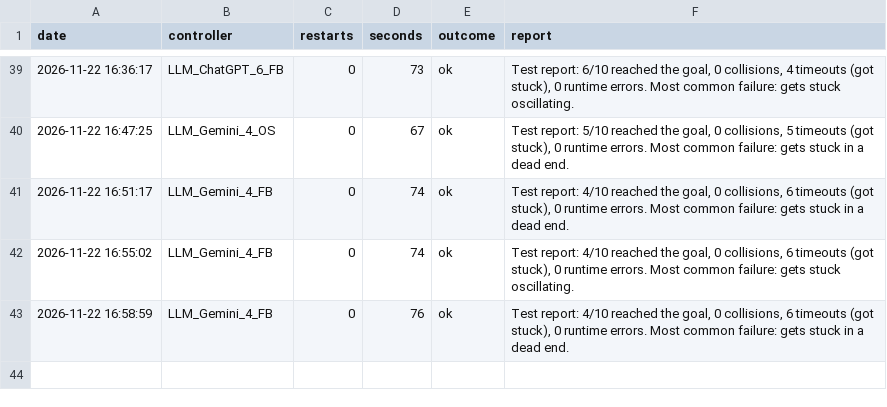
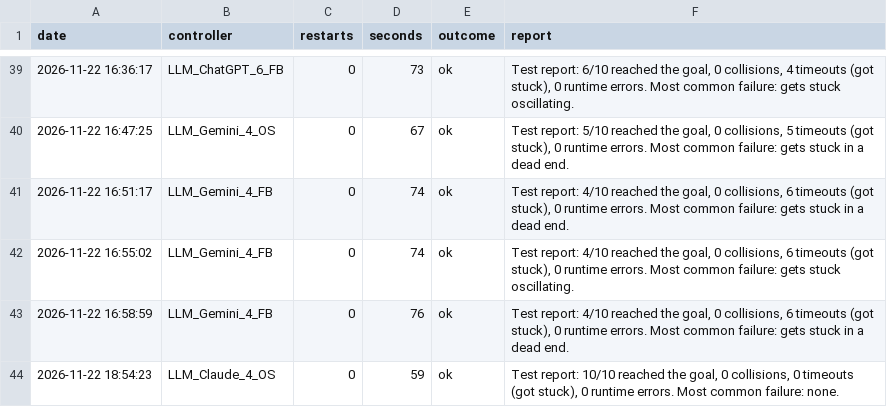
Before and after one commit to Hsk2711/llm-rover-controller-benchmark, a CSV file: results/quicktest_restarts.csv, drawn as a sheet; only a part is shown, gaps mark what is left out; the diff names each change by its address in the sheet, - before the commit and + after, or states it on an @@ line.

```diff
--- a/results/quicktest_restarts.csv
+++ b/results/quicktest_restarts.csv
+row 44: 2026-11-22 18:54:23 | LLM_Claude_4_OS | 0 | 59 | ok | Test report: 10/10 reached the goal, 0 collisions, 0 timeouts (got stuck), 0 runtime errors. Most common failure: none.
```
Also changed, not shown: results/llm_generation_log.csv, 8 other files.
